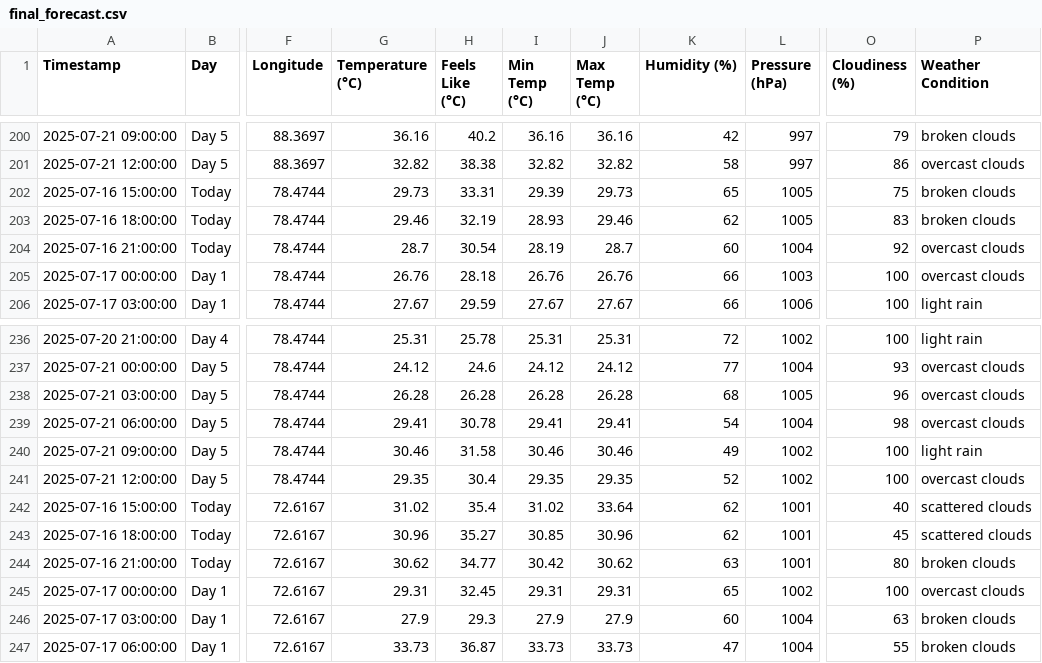
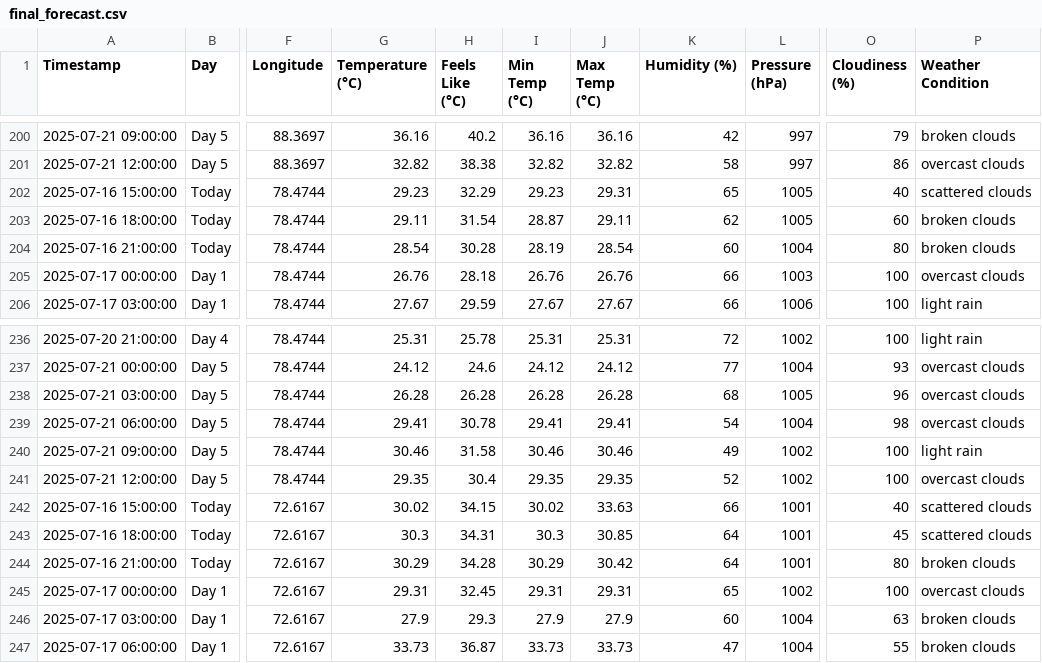
Before and after one commit to arshadlite/weather, a CSV file: final_forecast.csv, drawn as a sheet; only a part is shown, gaps mark what is left out; the diff covers the shown part only; the diff names each change by its address in the sheet, - before the commit and + after, or states it on an @@ line.

```diff
--- a/final_forecast.csv
+++ b/final_forecast.csv
-G202 (Temperature (°C)): 29.73
+G202 (Temperature (°C)): 29.23
-H202 (Feels Like (°C)): 33.31
+H202 (Feels Like (°C)): 32.29
-I202 (Min Temp (°C)): 29.39
+I202 (Min Temp (°C)): 29.23
-J202 (Max Temp (°C)): 29.73
+J202 (Max Temp (°C)): 29.31
-O202 (Cloudiness (%)): 75
+O202 (Cloudiness (%)): 40
-P202 (Weather Condition): broken clouds
+P202 (Weather Condition): scattered clouds
-G203 (Temperature (°C)): 29.46
+G203 (Temperature (°C)): 29.11
-H203 (Feels Like (°C)): 32.19
+H203 (Feels Like (°C)): 31.54
-I203 (Min Temp (°C)): 28.93
+I203 (Min Temp (°C)): 28.87
-J203 (Max Temp (°C)): 29.46
+J203 (Max Temp (°C)): 29.11
-O203 (Cloudiness (%)): 83
+O203 (Cloudiness (%)): 60
-G204 (Temperature (°C)): 28.7
+G204 (Temperature (°C)): 28.54
-H204 (Feels Like (°C)): 30.54
+H204 (Feels Like (°C)): 30.28
-J204 (Max Temp (°C)): 28.7
+J204 (Max Temp (°C)): 28.54
-O204 (Cloudiness (%)): 92
+O204 (Cloudiness (%)): 80
-P204 (Weather Condition): overcast clouds
+P204 (Weather Condition): broken clouds
-G242 (Temperature (°C)): 31.02
+G242 (Temperature (°C)): 30.02
-H242 (Feels Like (°C)): 35.4
+H242 (Feels Like (°C)): 34.15
-I242 (Min Temp (°C)): 31.02
+I242 (Min Temp (°C)): 30.02
-J242 (Max Temp (°C)): 33.64
+J242 (Max Temp (°C)): 33.63
-K242 (Humidity (%)): 62
+K242 (Humidity (%)): 66
-G243 (Temperature (°C)): 30.96
+G243 (Temperature (°C)): 30.3
-H243 (Feels Like (°C)): 35.27
+H243 (Feels Like (°C)): 34.31
-I243 (Min Temp (°C)): 30.85
+I243 (Min Temp (°C)): 30.3
-J243 (Max Temp (°C)): 30.96
+J243 (Max Temp (°C)): 30.85
-K243 (Humidity (%)): 62
+K243 (Humidity (%)): 64
-G244 (Temperature (°C)): 30.62
+G244 (Temperature (°C)): 30.29
-H244 (Feels Like (°C)): 34.77
+H244 (Feels Like (°C)): 34.28
-I244 (Min Temp (°C)): 30.42
+I244 (Min Temp (°C)): 30.29
-J244 (Max Temp (°C)): 30.62
+J244 (Max Temp (°C)): 30.42
-K244 (Humidity (%)): 63
+K244 (Humidity (%)): 64
```
Also changed, not shown: 53 edited cells elsewhere in this file.
